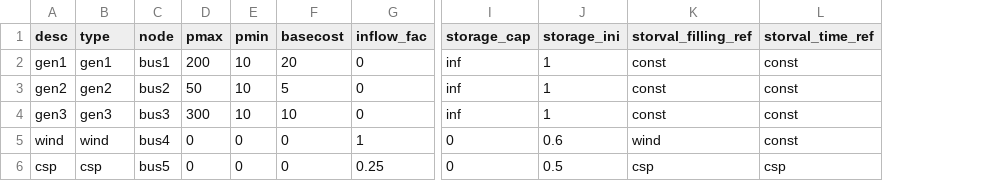
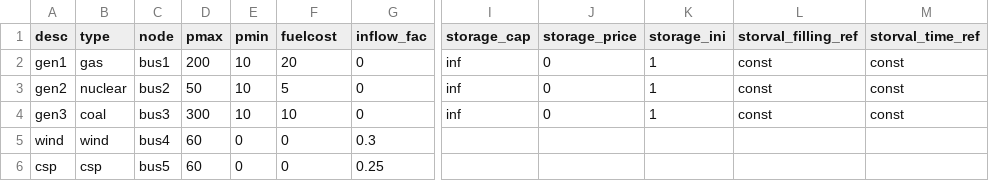
Before and after one commit to powergama/powergama, a CSV file: powergama/examples/data/9busmod_generators.csv, drawn as a sheet; only a part is shown, gaps mark what is left out; addresses are those after the commit; the diff names each change by its address in the sheet, - before the commit and + after, or states it on an @@ line.

Commit message:
update to 9bus example case

```diff
--- a/powergama/examples/data/9busmod_generators.csv
+++ b/powergama/examples/data/9busmod_generators.csv
+column J (storage_price), rows 2-4: all 0
-F1: basecost
+F1: fuelcost
-B2 (type): gen1
+B2 (type): gas
-B3 (type): gen2
+B3 (type): nuclear
-B4 (type): gen3
+B4 (type): coal
-D5:D6 (pmax): 0
+D5:D6 (pmax): 60
-G5 (inflow_fac): 1
+G5 (inflow_fac): 0.3
-I5:I6 (storage_cap): 0
+I5:I6 (storage_cap): (empty)
-K5 (storage_ini): 0.6
+K5 (storage_ini): (empty)
-L5 (storval_filling_ref): wind
+L5 (storval_filling_ref): (empty)
-M5 (storval_time_ref): const
+M5 (storval_time_ref): (empty)
-K6 (storage_ini): 0.5
+K6 (storage_ini): (empty)
-L6 (storval_filling_ref): csp
+L6 (storval_filling_ref): (empty)
-M6 (storval_time_ref): csp
+M6 (storval_time_ref): (empty)
```
Also changed, not shown: 3 other files.
